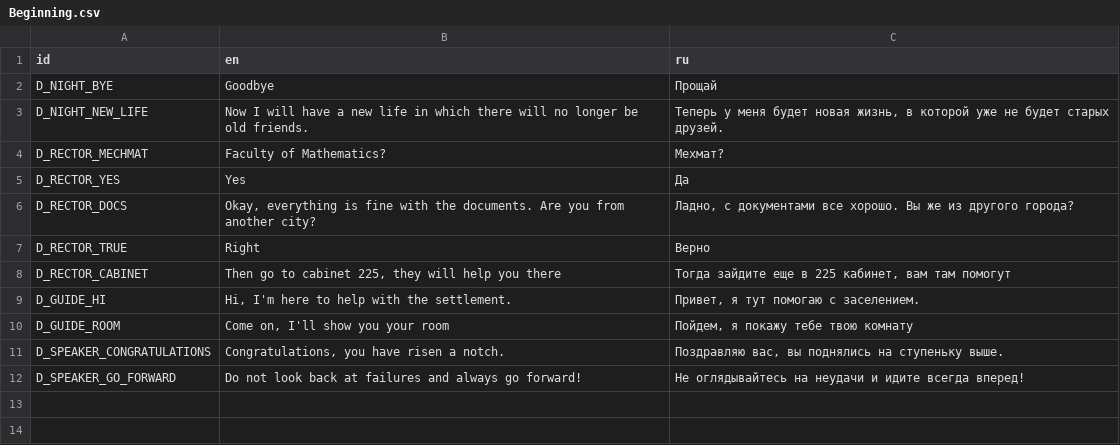
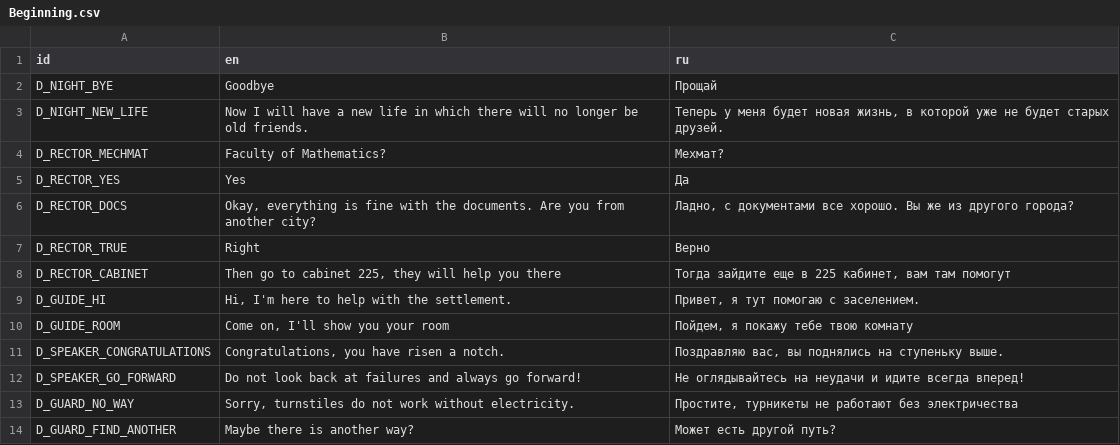
Before and after one commit to chernykovv/Godot-Quest, a CSV file: Translations/Beginning.csv, drawn as a sheet.

```diff
--- a/Translations/Beginning.csv
+++ b/Translations/Beginning.csv
@@ -12 +12,3 @@ D_SPEAKER_CONGRATULATIONS,"Congratulations, you have risen a notch.","Поздр
 D_SPEAKER_GO_FORWARD,Do not look back at failures and always go forward!,Не оглядывайтесь на неудачи и идите всегда вперед!
+D_GUARD_NO_WAY,"Sorry, turnstiles do not work without electricity.","Простите, турникеты не работают без электричества"
+D_GUARD_FIND_ANOTHER,Maybe there is another way?,Может есть другой путь?
```
Also changed, not shown: Translations/Ignoring.csv, 31 other files.
